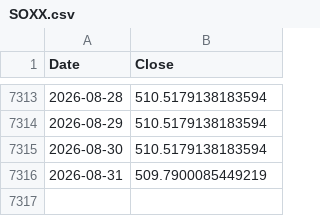
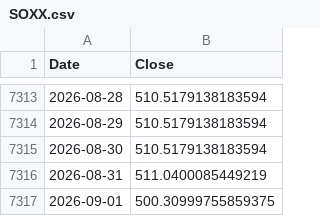
Before and after one commit to peter-c9/macro-yield-dashboard, a CSV file: data/SOXX.csv, drawn as a sheet; only a part is shown, gaps mark what is left out.

```diff
--- a/data/SOXX.csv
+++ b/data/SOXX.csv
@@ -7315,2 +7315,3 @@ Date,Close
 2026-08-30,510.5179138183594
-2026-08-31,509.7900085449219
+2026-08-31,511.0400085449219
+2026-09-01,500.30999755859375
```
Also changed, not shown: data/10Y_Yield.csv, data/30Y_Yield.csv, 5 other files.
